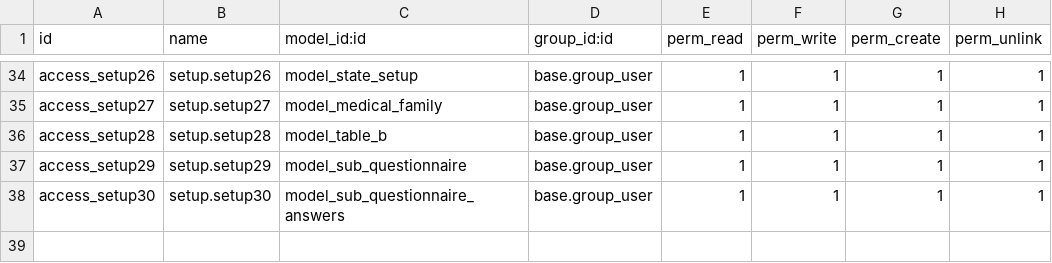
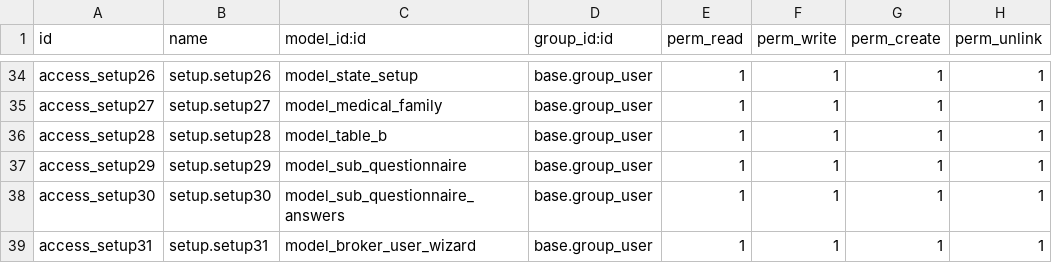
Before and after one commit to blackbelts/Arope_spaces, a CSV file: security/ir.model.access.csv, drawn as a sheet; only a part is shown, gaps mark what is left out.

```diff
--- a/security/ir.model.access.csv
+++ b/security/ir.model.access.csv
@@ -38 +38,2 @@ access_setup29,setup.setup29,model_sub_questionnaire,base.group_user,1,1,1,1
 access_setup30,setup.setup30,model_sub_questionnaire_answers,base.group_user,1,1,1,1
+access_setup31,setup.setup31,model_broker_user_wizard,base.group_user,1,1,1,1
```
Also changed, not shown: 7 other files.
